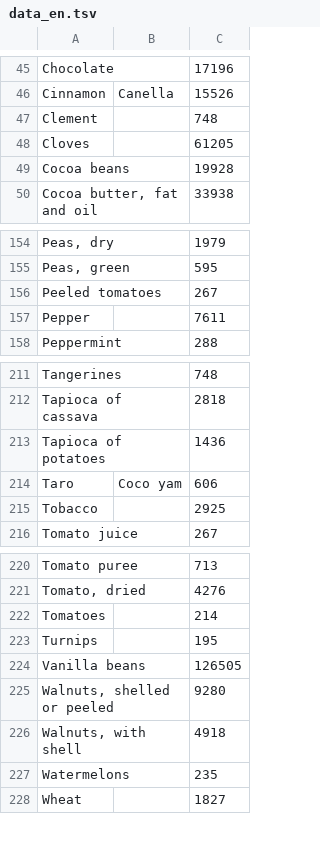
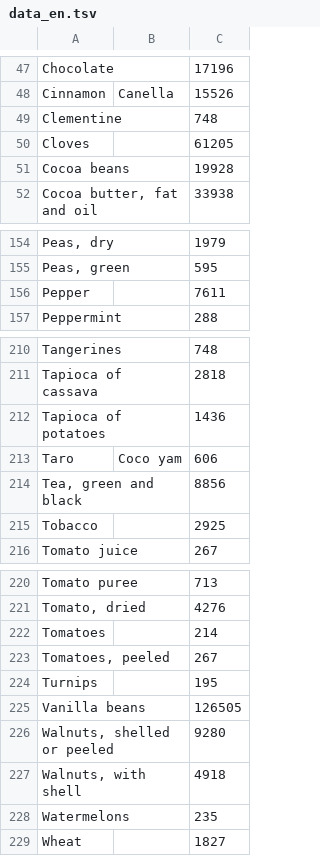
Before and after one commit to evgenyneu/water-footprint-ios, a TSV file: Data/languages/data_en.tsv, drawn as a sheet; only a part is shown, gaps mark what is left out; the diff covers the shown part only.

```diff
--- a/Data/languages/data_en.tsv
+++ b/Data/languages/data_en.tsv
@@ -46,3 +48,3 @@ Chocolate		17196
 Cinnamon	Canella	15526
-Clement		748
+Clementine		748
 Cloves		61205
@@ -155,3 +155,2 @@ Peas, dry		1979
 Peas, green		595
-Peeled tomatoes		267
 Pepper		7611
@@ -214,2 +213,3 @@ Tapioca of potatoes		1436
 Taro	Coco yam	606
+Tea, green and black		8856
 Tobacco		2925
@@ -222,2 +222,3 @@ Tomato, dried		4276
 Tomatoes		214
+Tomatoes, peeled		267
 Turnips		195
```
Also changed, not shown: 9 added rows, 9 removed rows and 3 edited cells elsewhere in this file, 5 other files.
